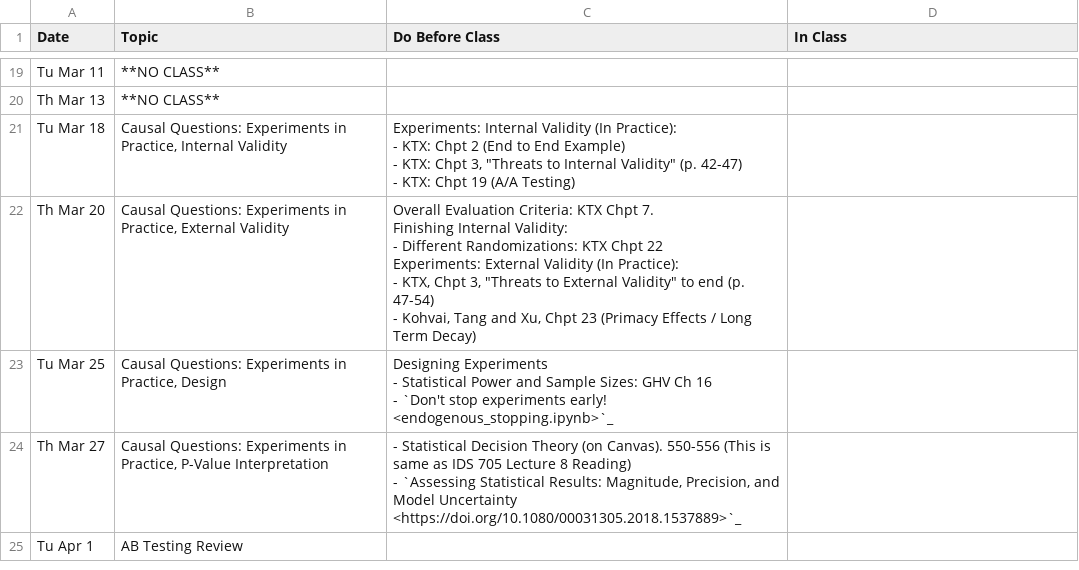
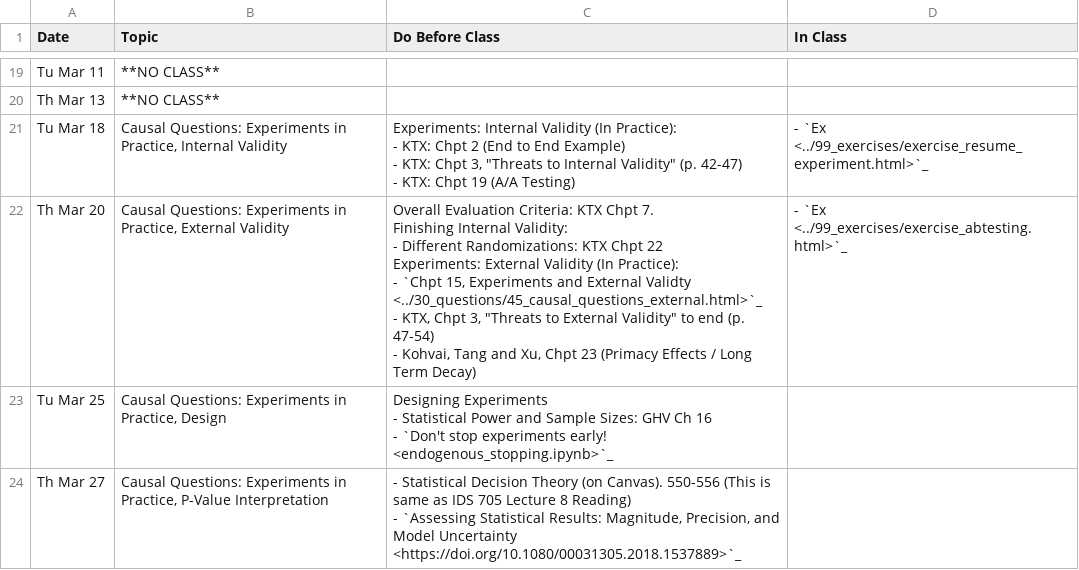
Before and after one commit to nickeubank/ds4humans, a CSV file: 00_class_schedule/class_schedule.csv, drawn as a sheet; only a part is shown, gaps mark what is left out; the shorter side is filled out with more unchanged rows.

```diff
--- a/00_class_schedule/class_schedule.csv
+++ b/00_class_schedule/class_schedule.csv
@@ -45,17 +45,18 @@ Tu Mar 11,**NO CLASS**,,
 Th Mar 13,**NO CLASS**,,
-Tu Mar 18,"Causal Questions: Experiments in Practice, Internal Validity","Experiments: Internal Validity (In Practice):
-
-- KTX: Chpt 2 (End to End Example)
-- KTX: Chpt 3, ""Threats to Internal Validity"" (p. 42-47)
-- KTX: Chpt 19 (A/A Testing)",
-Th Mar 20,"Causal Questions: Experiments in Practice, External Validity","Overall Evaluation Criteria: KTX Chpt 7.
-
-Finishing Internal Validity:
-
-- Different Randomizations: KTX Chpt 22
-
-Experiments: External Validity (In Practice):
-
-- KTX, Chpt 3, ""Threats to External Validity"" to end (p. 47-54)
-- Kohvai, Tang and Xu, Chpt 23 (Primacy Effects / Long Term Decay)",
+Tu Mar 18,"Causal Questions: Experiments in Practice, Internal Validity","Experiments: Internal Validity (In Practice):
+
+- KTX: Chpt 2 (End to End Example)
+- KTX: Chpt 3, ""Threats to Internal Validity"" (p. 42-47)
+- KTX: Chpt 19 (A/A Testing)",- `Ex <../99_exercises/exercise_resume_experiment.html>`_
+Th Mar 20,"Causal Questions: Experiments in Practice, External Validity","Overall Evaluation Criteria: KTX Chpt 7.
+
+Finishing Internal Validity:
+
+- Different Randomizations: KTX Chpt 22
+
+Experiments: External Validity (In Practice):
+
+- `Chpt 15, Experiments and External Validty <../30_questions/45_causal_questions_external.html>`_
+- KTX, Chpt 3, ""Threats to External Validity"" to end (p. 47-54)
+- Kohvai, Tang and Xu, Chpt 23 (Primacy Effects / Long Term Decay)",- `Ex <../99_exercises/exercise_abtesting.html>`_
 Tu Mar 25,"Causal Questions: Experiments in Practice, Design","Designing Experiments
```
Also changed, not shown: 21 other files.
